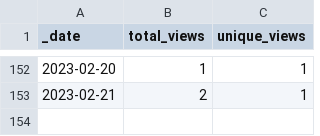
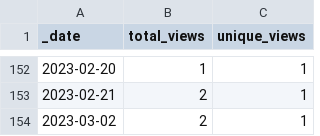
Before and after one commit to AlexRogalskiy/android-patterns, a CSV file: traffic/views.csv, drawn as a sheet; only a part is shown, gaps mark what is left out.

```diff
--- a/traffic/views.csv
+++ b/traffic/views.csv
@@ -153 +153,2 @@ _date,total_views,unique_views
 2023-02-21,2,1
+2023-03-02,2,1
```
Also changed, not shown: traffic/clones.csv, 1 other file.
